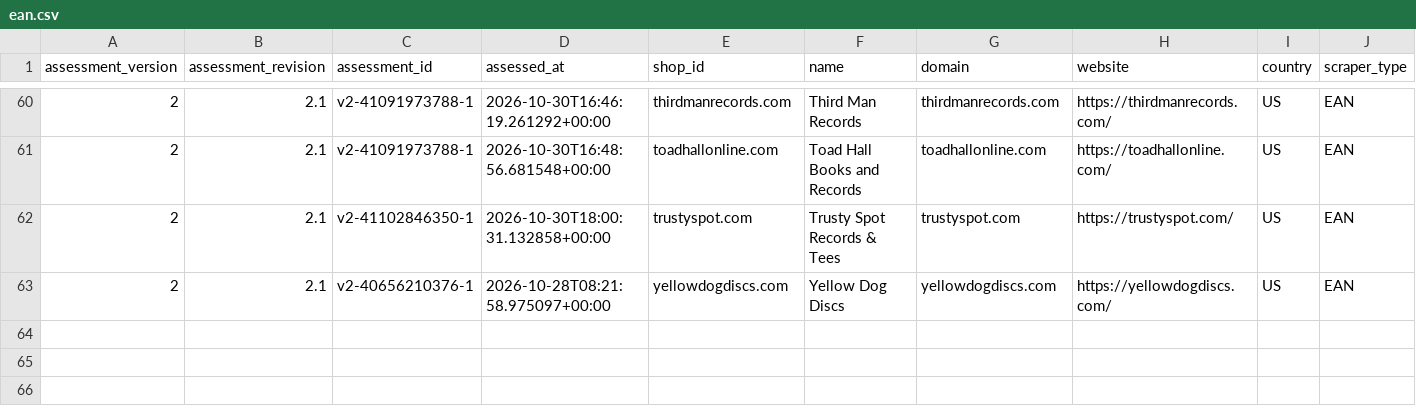
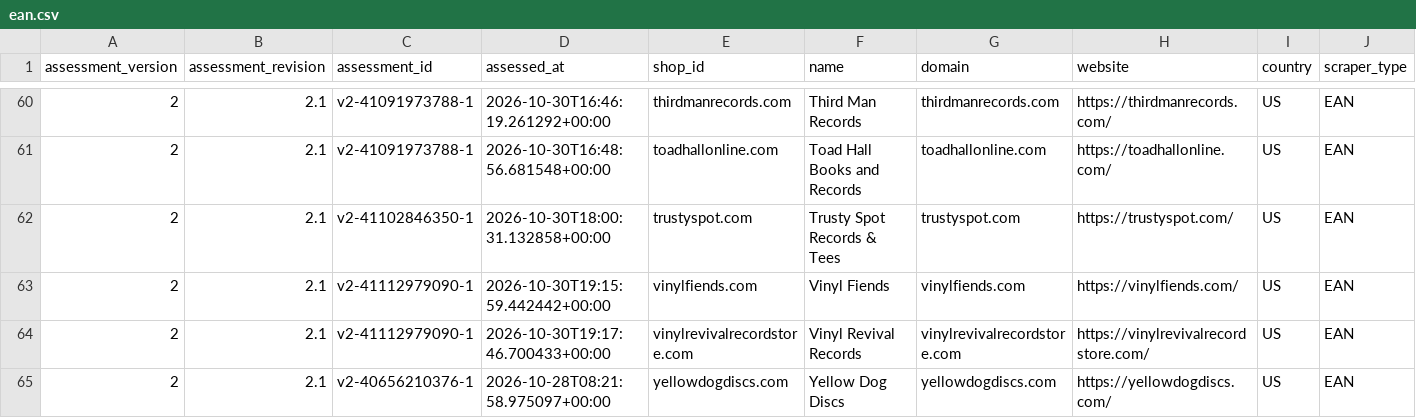
Before and after one commit to Vinylofy/patientseed., a CSV file: assessment-exports/v2/ean.csv, drawn as a sheet; only a part is shown, gaps mark what is left out; rows hold the shown columns only; the diff names each change by its address in the sheet, - before the commit and + after, or states it on an @@ line.

```diff
--- a/assessment-exports/v2/ean.csv
+++ b/assessment-exports/v2/ean.csv
+row 63: 2 | 2.1 | v2-41112979090-1 | 2026-10-30T19:15:59.442442+00:00 | vinylfiends.com | Vinyl Fiends | vinylfiends.com | https://vinylfiends.com/ | US | EAN
+row 64: 2 | 2.1 | v2-41112979090-1 | 2026-10-30T19:17:46.700433+00:00 | vinylrevivalrecordstore.com | Vinyl Revival Records | vinylrevivalrecordstore.com | https://vinylrevivalrecordstore.com/ | US | EAN
```
